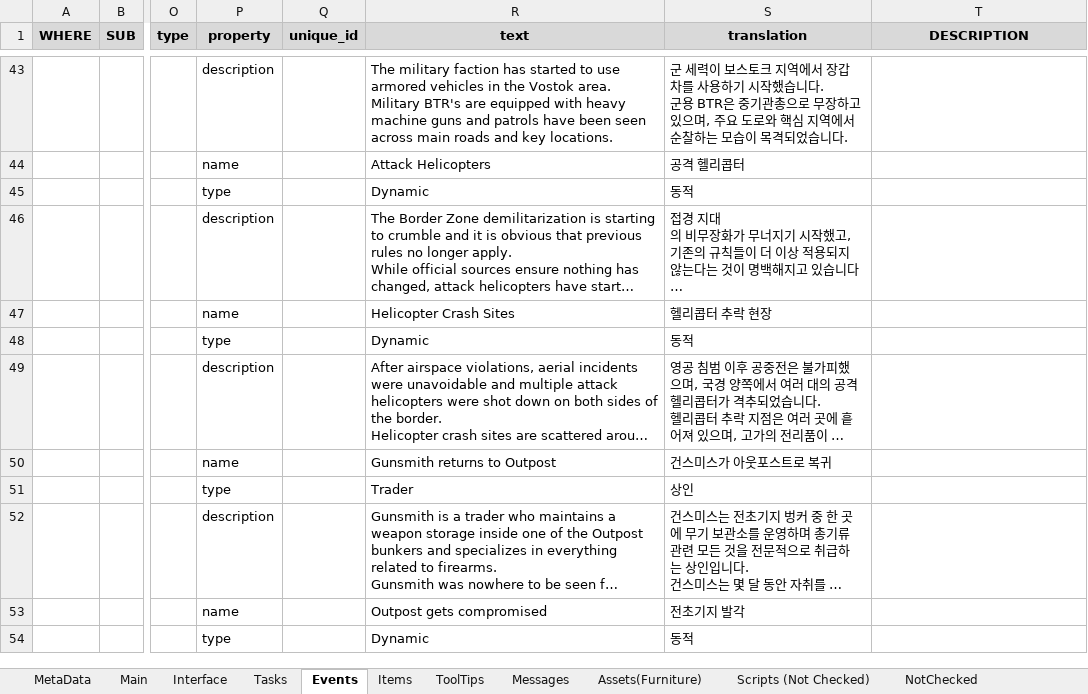
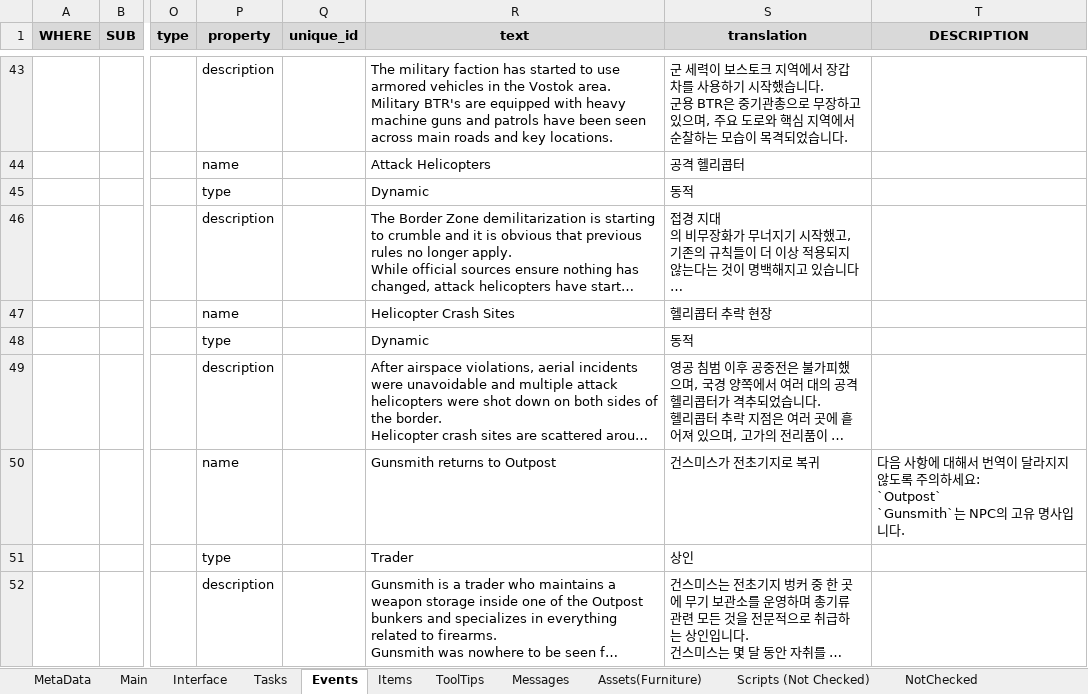
Before and after one commit to MuteJack/Trans-To-Vostok, an Excel workbook: Korean/Translation.xlsx, sheet Events, drawn as a sheet; only a part is shown, gaps mark what is left out; the shorter side is filled out with more unchanged rows; long unchanged cells end in …; values as stored, in another font and other column widths than the file's, no borders; conditional formats not drawn; ↵ is a line break in a cell; the diff names each change by its address in the sheet, - before the commit and + after, or states it on an @@ line.

Commit message:
Version 0.3.1: - Priority Whitelist system (F9 UI tab, per-frame translation presets for mod compatibility) - Minor Korean translation fixes - Fix: [Open]/[Locked] tags not translated under certain mods (pattern match fails on prefixed text)

```diff
--- a/Korean/Translation.xlsx (sheet Events)
+++ b/Korean/Translation.xlsx (sheet Events)
-S50 (translation): 건스미스가 아웃포스트로 복귀
+S50 (translation): 건스미스가 전초기지로 복귀
-T50 (DESCRIPTION): (empty)
+T50 (DESCRIPTION): 다음 사항에 대해서 번역이 달라지지 않도록 주의하세요: ↵ `Outpost` ↵ `Gunsmith`는 NPC의 고유 명사입니다.
```
Also changed, not shown: sheet Scripts (Not Checked), 9 other files.
